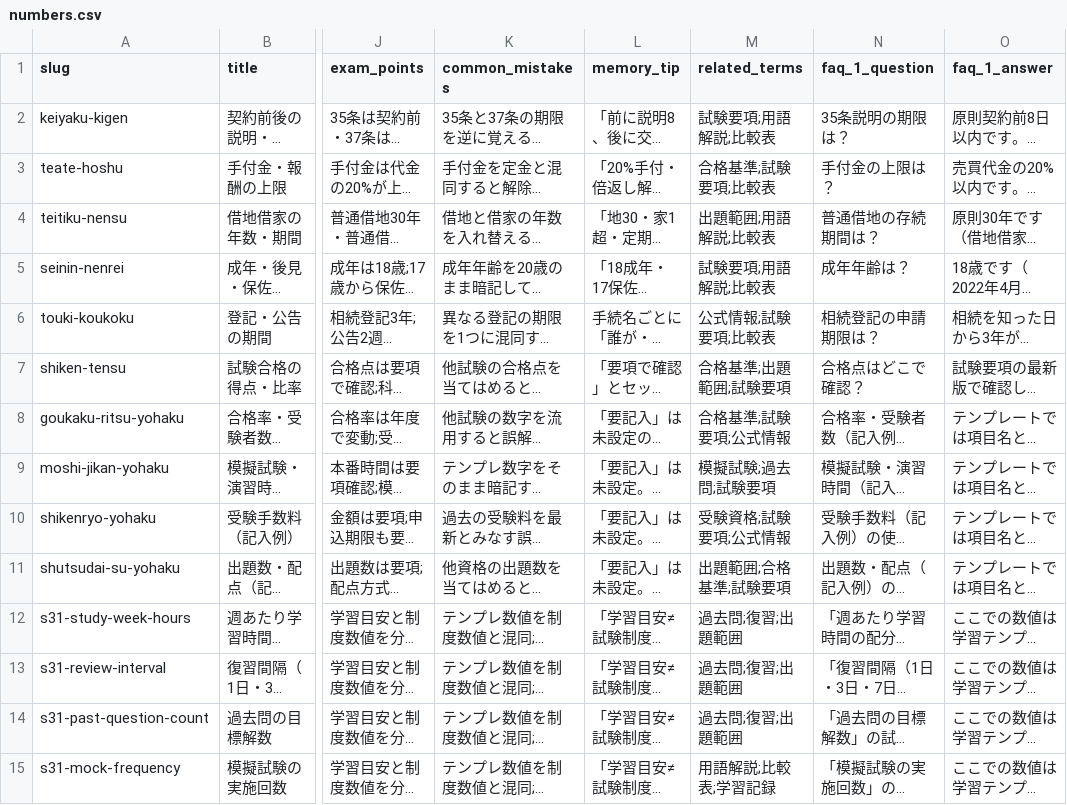
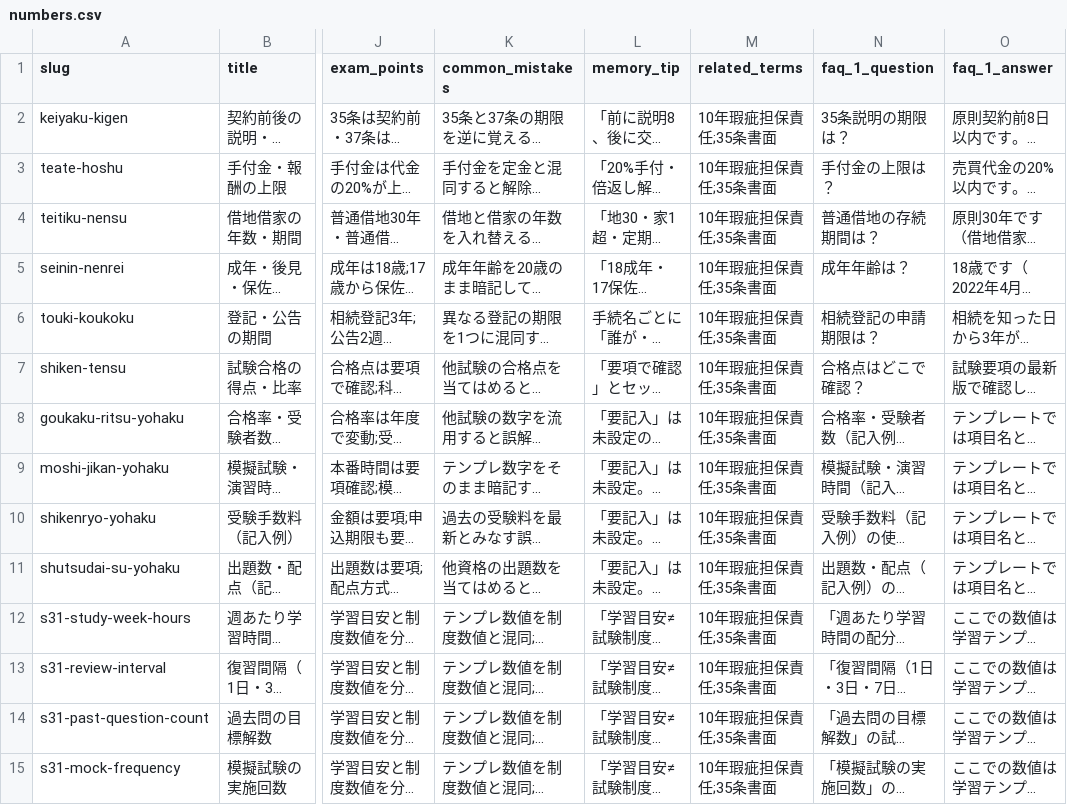
Before and after one commit to takkenshiken2026-sudo/kangyou-master, a CSV file: data/numbers.csv, drawn as a sheet; only a part is shown, gaps mark what is left out; long unchanged cells end in …; the diff covers the shown part only; the diff names each change by its address in the sheet, - before the commit and + after, or states it on an @@ line.

```diff
--- a/data/numbers.csv
+++ b/data/numbers.csv
-M2 (related_terms): 試験要項;用語解説;比較表
+M2 (related_terms): 10年瑕疵担保責任;35条書面
-M3 (related_terms): 合格基準;試験要項;比較表
+M3 (related_terms): 10年瑕疵担保責任;35条書面
-M4 (related_terms): 出題範囲;用語解説;比較表
+M4 (related_terms): 10年瑕疵担保責任;35条書面
-M5 (related_terms): 試験要項;用語解説;比較表
+M5 (related_terms): 10年瑕疵担保責任;35条書面
-M6 (related_terms): 公式情報;試験要項;比較表
+M6 (related_terms): 10年瑕疵担保責任;35条書面
-M7 (related_terms): 合格基準;出題範囲;試験要項
+M7 (related_terms): 10年瑕疵担保責任;35条書面
-M8 (related_terms): 合格基準;試験要項;公式情報
+M8 (related_terms): 10年瑕疵担保責任;35条書面
-M9 (related_terms): 模擬試験;過去問;試験要項
+M9 (related_terms): 10年瑕疵担保責任;35条書面
-M10 (related_terms): 受験資格;試験要項;公式情報
+M10 (related_terms): 10年瑕疵担保責任;35条書面
-M11 (related_terms): 出題範囲;合格基準;試験要項
+M11 (related_terms): 10年瑕疵担保責任;35条書面
-M12:M14 (related_terms): 過去問;復習;出題範囲
+M12:M14 (related_terms): 10年瑕疵担保責任;35条書面
-M15 (related_terms): 用語解説;比較表;学習記録
+M15 (related_terms): 10年瑕疵担保責任;35条書面
```
Also changed, not shown: 55 edited cells elsewhere in this file, data/comparisons.csv, data/mistakes.csv, 8 other files.
